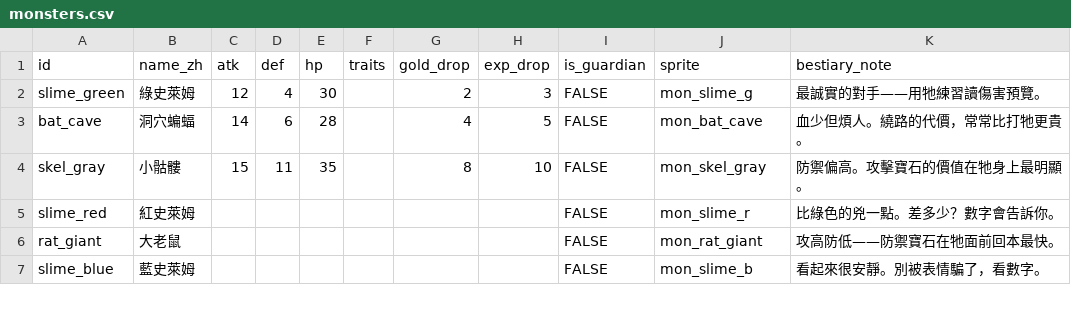
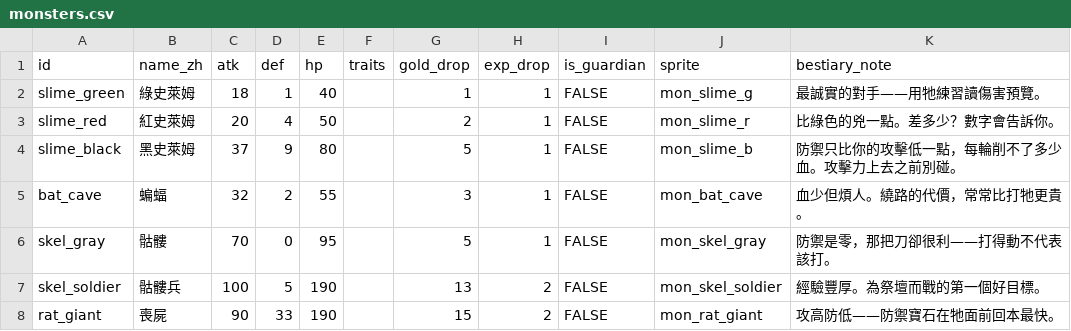
Before and after one commit to Kuronuma0731/Tower, a CSV file: data/monsters.csv, drawn as a sheet; only a part is shown; the diff covers the shown part only.

```diff
--- a/data/monsters.csv
+++ b/data/monsters.csv
@@ -1,7 +1,8 @@
 id,name_zh,atk,def,hp,traits,gold_drop,exp_drop,is_guardian,sprite,bestiary_note
-slime_green,綠史萊姆,12,4,30,,2,3,FALSE,mon_slime_g,最誠實的對手——用牠練習讀傷害預覽。
-bat_cave,洞穴蝙蝠,14,6,28,,4,5,FALSE,mon_bat_cave,血少但煩人。繞路的代價，常常比打牠更貴。
-skel_gray,小骷髏,15,11,35,,8,10,FALSE,mon_skel_gray,防禦偏高。攻擊寶石的價值在牠身上最明顯。
-slime_red,紅史萊姆,,,,,,,FALSE,mon_slime_r,比綠色的兇一點。差多少？數字會告訴你。
-rat_giant,大老鼠,,,,,,,FALSE,mon_rat_giant,攻高防低——防禦寶石在牠面前回本最快。
-slime_blue,藍史萊姆,,,,,,,FALSE,mon_slime_b,看起來很安靜。別被表情騙了，看數字。
+slime_green,綠史萊姆,18,1,40,,1,1,FALSE,mon_slime_g,最誠實的對手——用牠練習讀傷害預覽。
+slime_red,紅史萊姆,20,4,50,,2,1,FALSE,mon_slime_r,比綠色的兇一點。差多少？數字會告訴你。
+slime_black,黑史萊姆,37,9,80,,5,1,FALSE,mon_slime_b,防禦只比你的攻擊低一點，每輪削不了多少血。攻擊力上去之前別碰。
+bat_cave,蝙蝠,32,2,55,,3,1,FALSE,mon_bat_cave,血少但煩人。繞路的代價，常常比打牠更貴。
+skel_gray,骷髏,70,0,95,,5,1,FALSE,mon_skel_gray,防禦是零，那把刀卻很利——打得動不代表該打。
+skel_soldier,骷髏兵,100,5,190,,13,2,FALSE,mon_skel_soldier,經驗豐厚。為祭壇而戰的第一個好目標。
+rat_giant,喪屍,90,33,190,,15,2,FALSE,mon_rat_giant,攻高防低——防禦寶石在牠面前回本最快。
```
Also changed, not shown: 1 added row, 2 removed rows and 36 edited cells elsewhere in this file, data/floor-budget.csv, data/items.csv, 8 other files.
